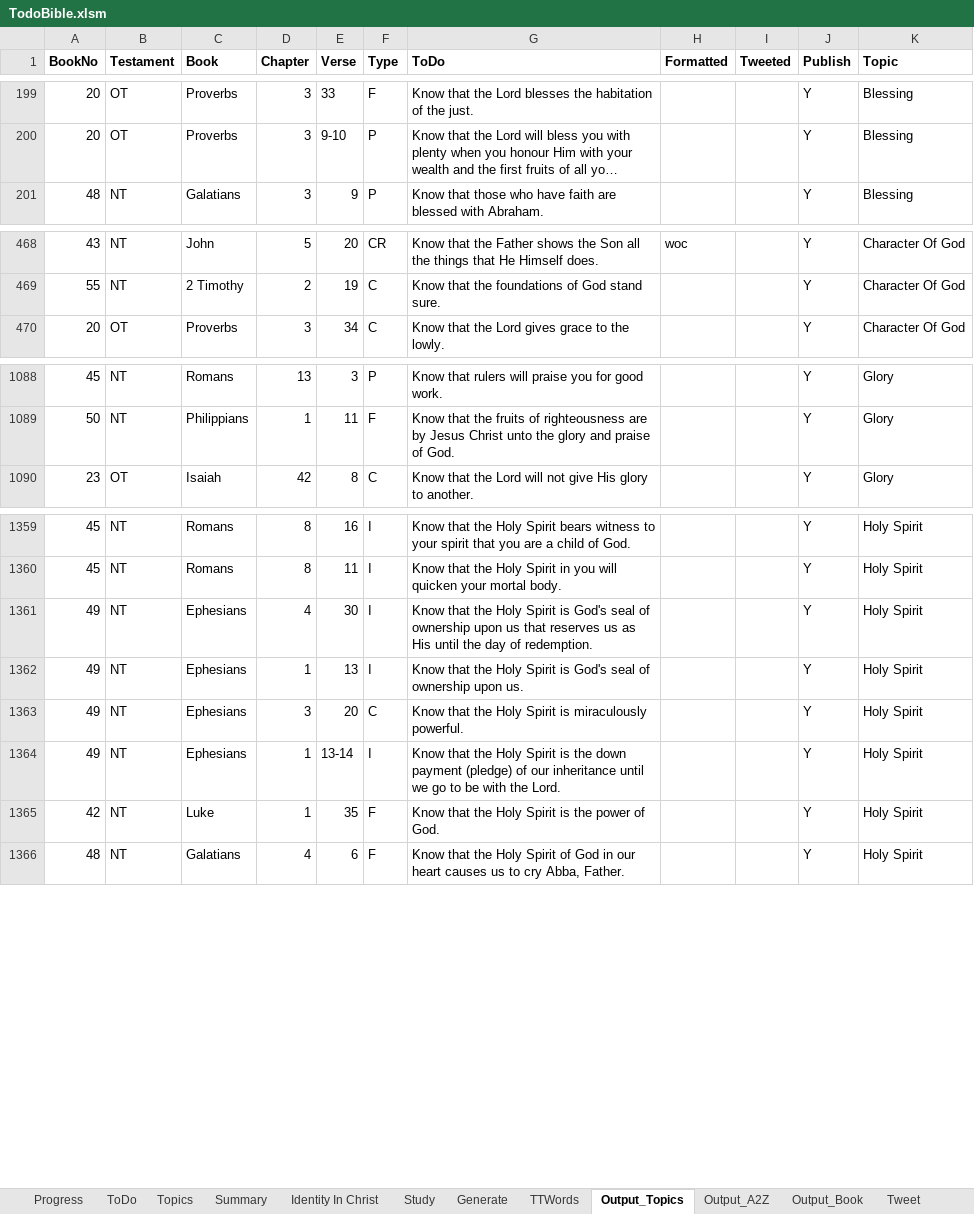
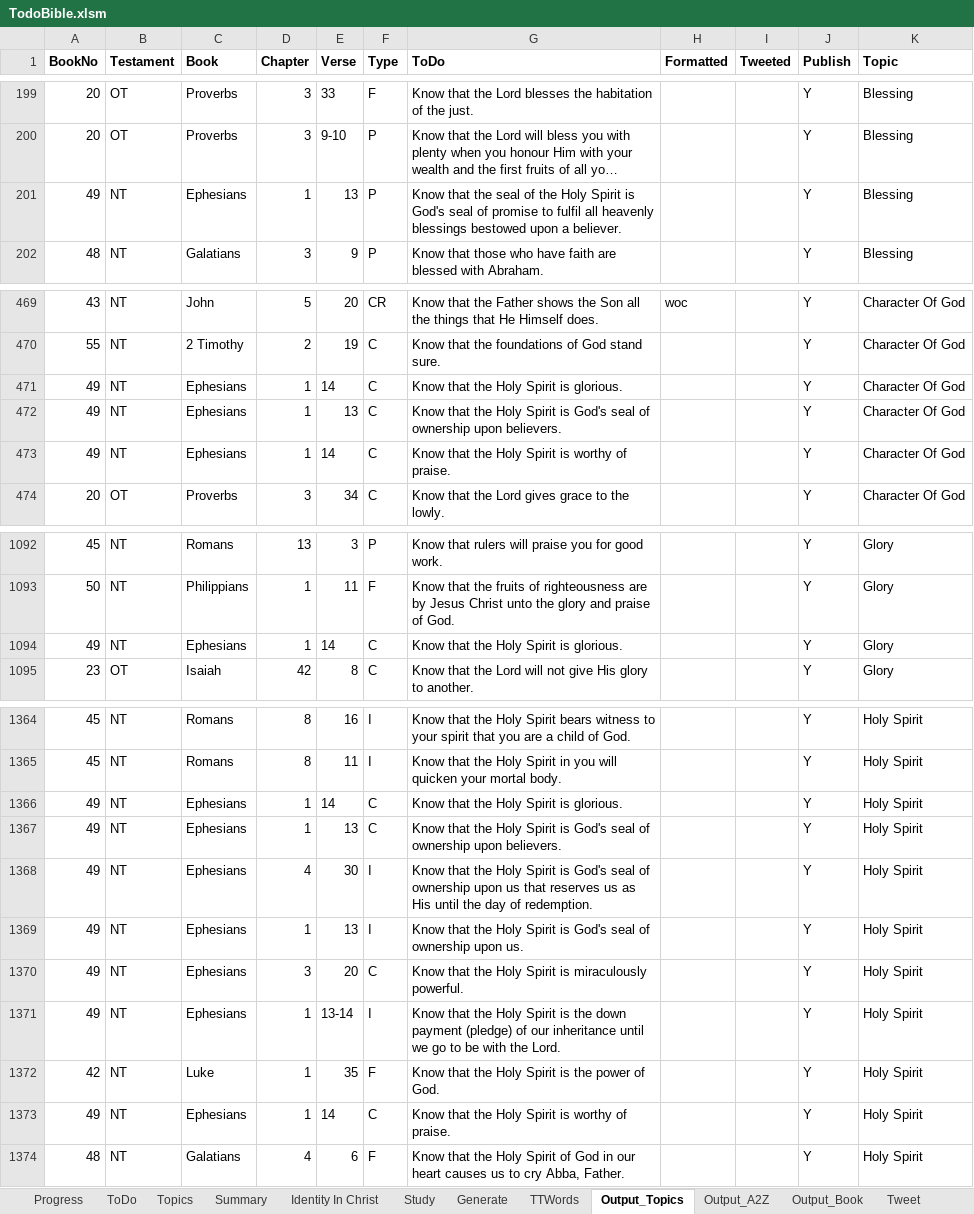
Before and after one commit to simptim1967/todobible, an Excel workbook: TodoBible.xlsm, sheet Output_Topics, drawn as a sheet; only a part is shown, gaps mark what is left out; long unchanged cells end in …; values as stored, in another font and other column widths than the file's, no borders; the diff covers the shown part only; the diff names each change by its address in the sheet, - before the commit and + after, or states it on an @@ line.

Commit message:
Updated Ephesians 1 bible study summary and page navigation

```diff
--- a/TodoBible.xlsm (sheet Output_Topics)
+++ b/TodoBible.xlsm (sheet Output_Topics)
+row 201: 49 | NT | Ephesians | 1 | 13 | P | Know that the seal of the Holy Spirit is God's seal of promise to fulfil all heavenly blessings bestowed upon a believer. |  |  | Y | Blessing
+row 471: 49 | NT | Ephesians | 1 | 14 | C | Know that the Holy Spirit is glorious. |  |  | Y | Character Of God
+row 472: 49 | NT | Ephesians | 1 | 13 | C | Know that the Holy Spirit is God's seal of ownership upon believers. |  |  | Y | Character Of God
+row 473: 49 | NT | Ephesians | 1 | 14 | C | Know that the Holy Spirit is worthy of praise. |  |  | Y | Character Of God
+row 1094: 49 | NT | Ephesians | 1 | 14 | C | Know that the Holy Spirit is glorious. |  |  | Y | Glory
+row 1366: 49 | NT | Ephesians | 1 | 14 | C | Know that the Holy Spirit is glorious. |  |  | Y | Holy Spirit
+row 1367: 49 | NT | Ephesians | 1 | 13 | C | Know that the Holy Spirit is God's seal of ownership upon believers. |  |  | Y | Holy Spirit
+row 1373: 49 | NT | Ephesians | 1 | 14 | C | Know that the Holy Spirit is worthy of praise. |  |  | Y | Holy Spirit
```
Also changed, not shown: 2 added rows and 9 edited cells elsewhere in this sheet, sheet ToDo, sheet Output_Book, sheet Output_A2Z, sheet Topics, sheet Generate, 8 other files.
